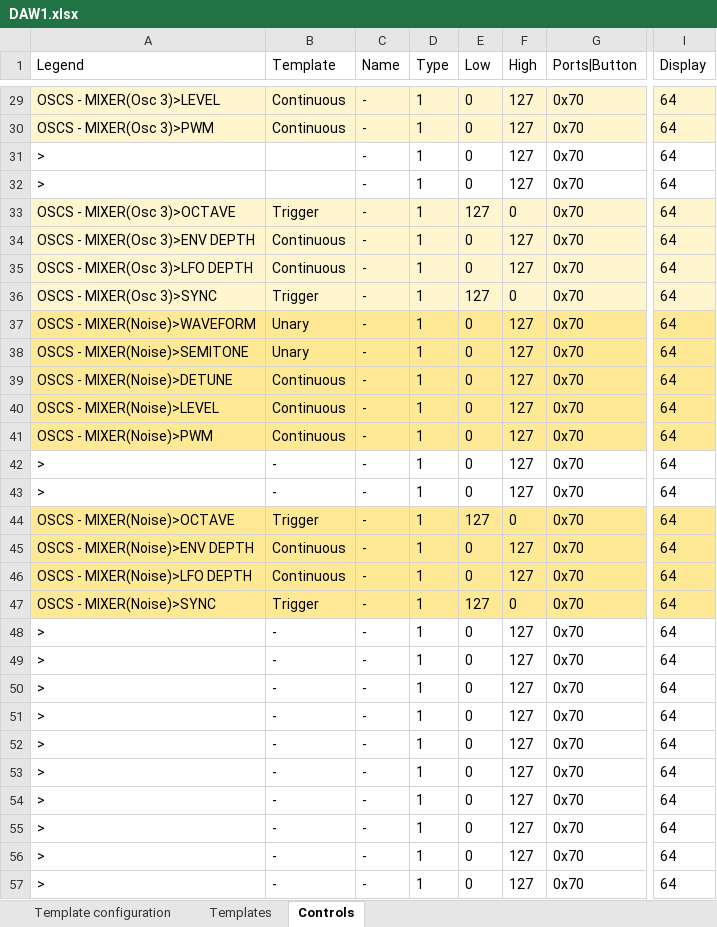
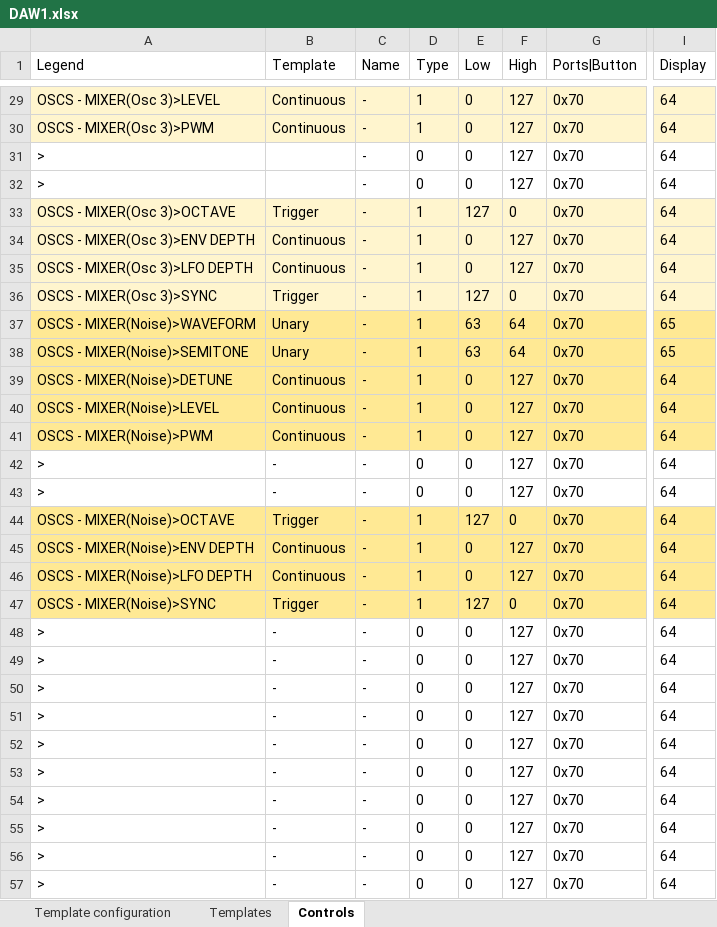
Before and after one commit to michailpanagiotis/x-station-spreadsheet, an Excel workbook: DAW1.xlsx, sheet Controls, drawn as a sheet; only a part is shown, gaps mark what is left out; values as stored, in another font and other column widths than the file's, no borders; conditional formats not drawn; the diff covers the shown part only; the diff names each change by its address in the sheet, - before the commit and + after, or states it on an @@ line.

```diff
--- a/DAW1.xlsx (sheet Controls)
+++ b/DAW1.xlsx (sheet Controls)
-D31:D32 (Type): 1
+D31:D32 (Type): 0
-E37:E38 (Low): 0
+E37:E38 (Low): 63
-F37:F38 (High): 127
+F37:F38 (High): 64
-I37:I38 (Display): 64
+I37:I38 (Display): 65
-D42:D43 (Type): 1
+D42:D43 (Type): 0
-D48:D57 (Type): 1
+D48:D57 (Type): 0
```
Also changed, not shown: 69 edited cells elsewhere in this sheet, sheet Templates.
